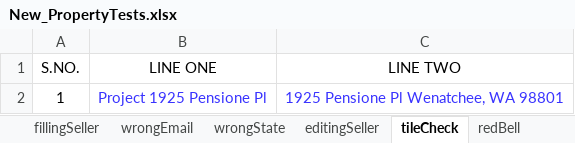
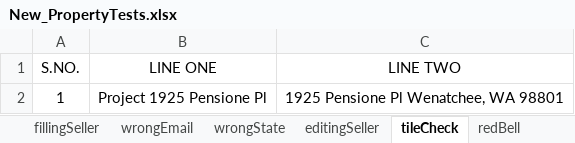
Before and after one commit to abheerPatil/Automation.Appium, an Excel workbook: target/test-classes/New_PropertyTests.xlsx, sheet tileCheck, drawn as a sheet; values as stored, in another font and other column widths than the file's, no borders; charts and pictures not drawn; the diff names each change by its address in the sheet, - before the commit and + after, or states it on an @@ line.

```diff
--- a/target/test-classes/New_PropertyTests.xlsx (sheet tileCheck)
+++ b/target/test-classes/New_PropertyTests.xlsx (sheet tileCheck)
-B2:C2 text colour: #3933FF
+B2:C2 text colour: black
```
Also changed, not shown: sheet redBell, target/test-classes/VALUECHEK.xlsx, 47 other files.
